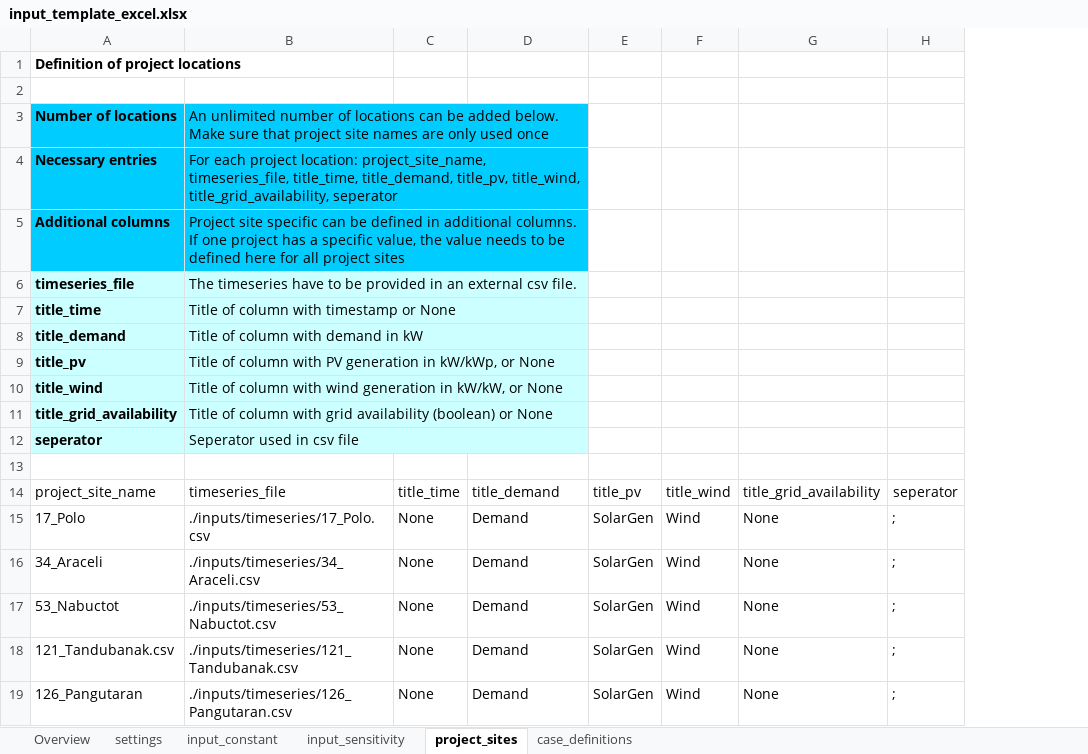
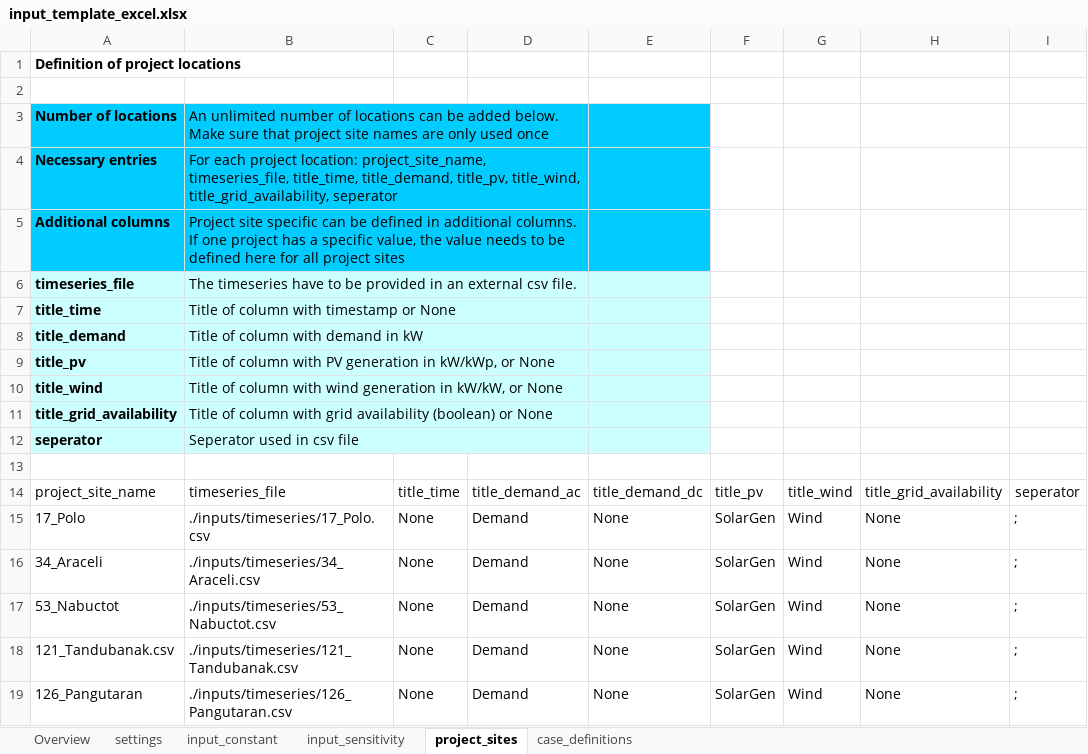
Before and after one commit to rl-institut/offgridders, an Excel workbook: inputs/input_template_excel.xlsx, sheet project_sites, drawn as a sheet; values as stored, in another font and other column widths than the file's, no borders; the diff names each change by its address in the sheet, - before the commit and + after, or states it on an @@ line.

Commit message:
Created busses and components needed for dc bus Added title_demand_ac/title_demand_dc to excel template

```diff
--- a/inputs/input_template_excel.xlsx (sheet project_sites)
+++ b/inputs/input_template_excel.xlsx (sheet project_sites)
+column E, rows 14-19: title_demand_dc | None | None | None | None | None
-D14: title_demand
+D14: title_demand_ac
```
Also changed, not shown: 5 other files.
